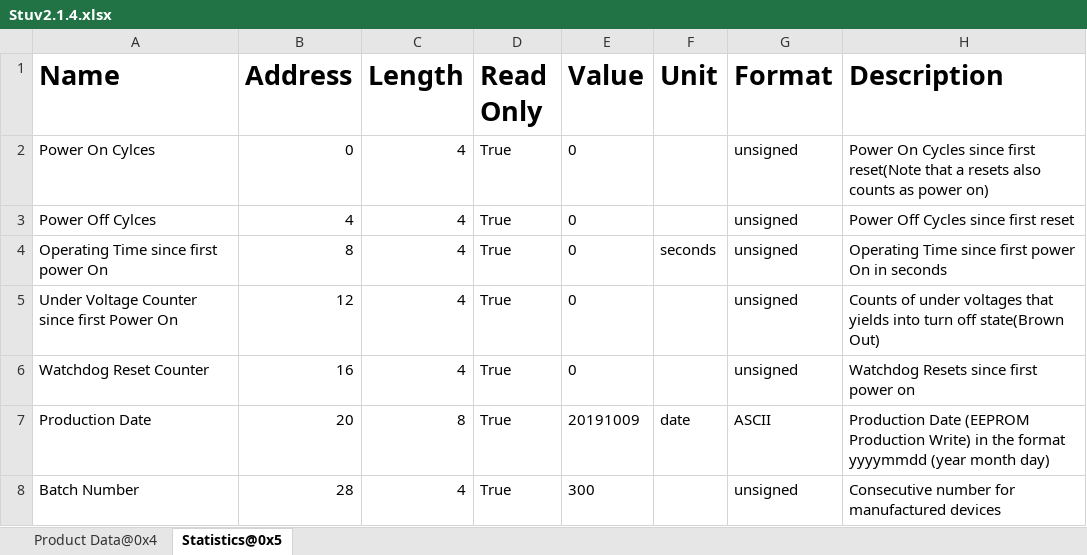
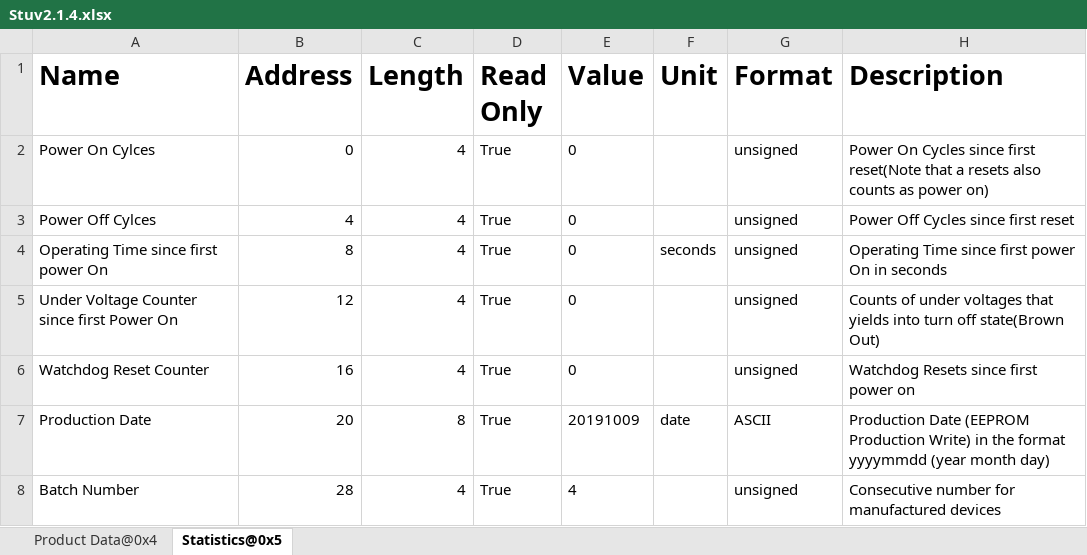
Before and after one commit to MyTooliT/ICOc, an Excel workbook: ProductionTests/Stuv2.1.4.xlsx, sheet Statistics@0x5, drawn as a sheet; values as stored, in another font and other column widths than the file's, no borders; the diff names each change by its address in the sheet, - before the commit and + after, or states it on an @@ line.

```diff
--- a/ProductionTests/Stuv2.1.4.xlsx (sheet Statistics@0x5)
+++ b/ProductionTests/Stuv2.1.4.xlsx (sheet Statistics@0x5)
-E8 (Value): 300
+E8 (Value): 4
```
Also changed, not shown: ProductionTests/Sthv2.1.5.xlsx, 4 other files.
